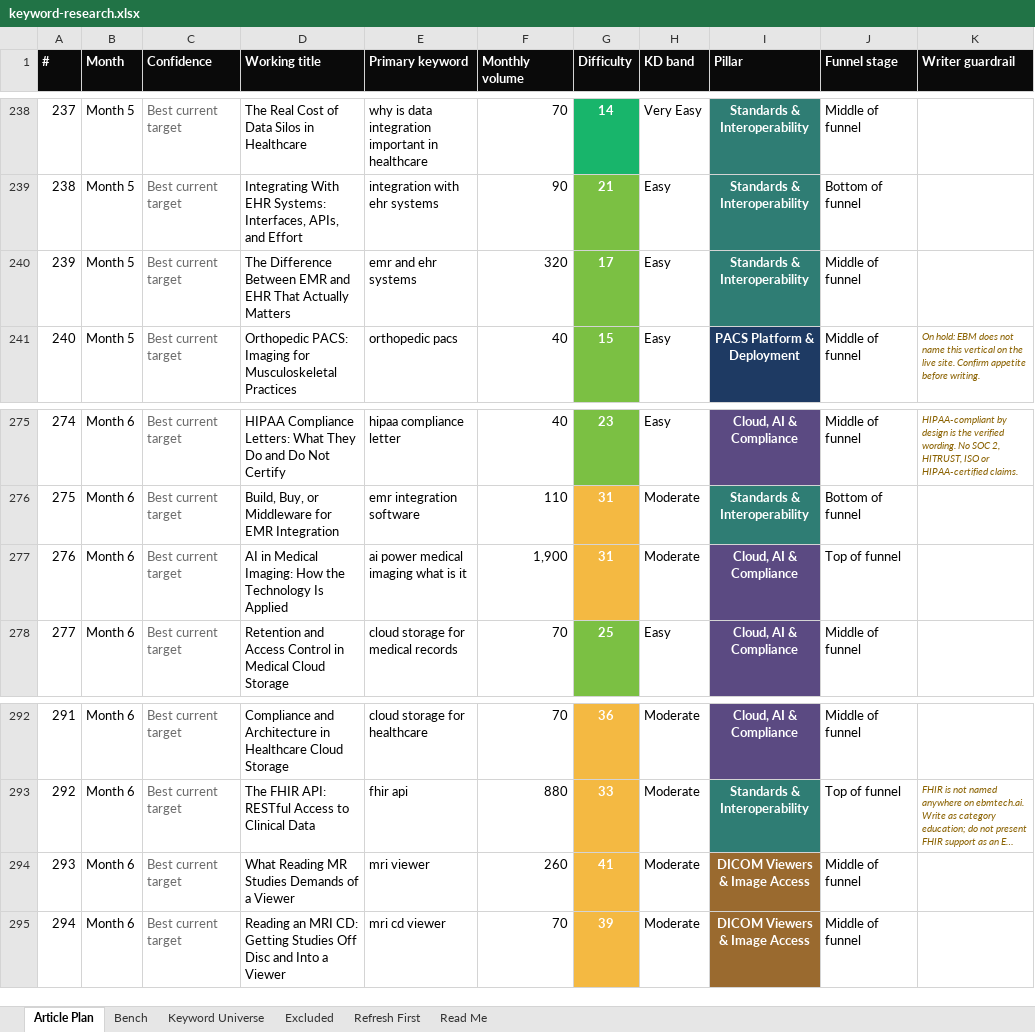
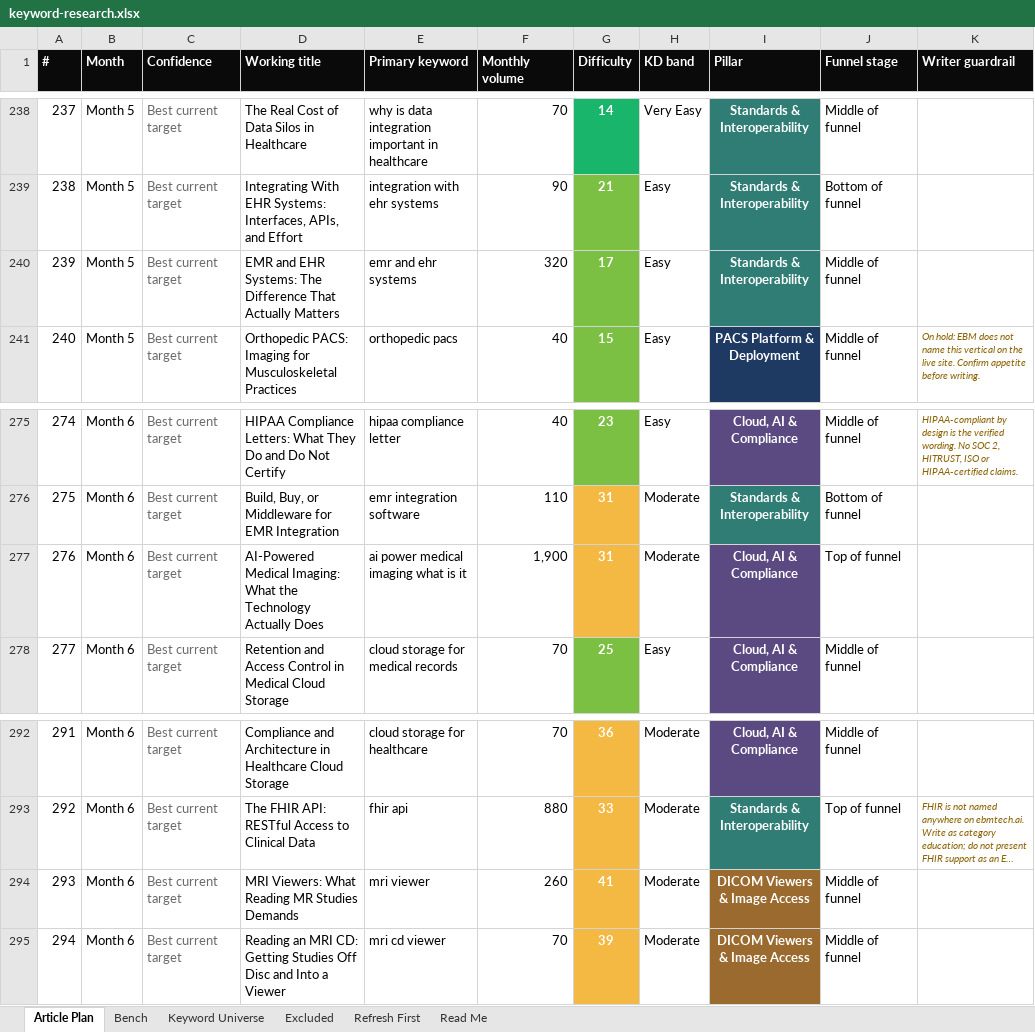
Before and after one commit to jonestj-boop/decks, an Excel workbook: decks/ebm/keyword-research.xlsx, sheet Article Plan, drawn as a sheet; only a part is shown, gaps mark what is left out; long unchanged cells end in …; values as stored, in another font and other column widths than the file's, no borders; the diff covers the shown part only; the diff names each change by its address in the sheet, - before the commit and + after, or states it on an @@ line.

```diff
--- a/decks/ebm/keyword-research.xlsx (sheet Article Plan)
+++ b/decks/ebm/keyword-research.xlsx (sheet Article Plan)
-D240 (Working title): The Difference Between EMR and EHR That Actually…
+D240 (Working title): EMR and EHR Systems: The Difference That Actually…
-D277 (Working title): AI in Medical Imaging: How the Technology Is Applied
+D277 (Working title): AI-Powered Medical Imaging: What the Technology Actually Does
-D294 (Working title): What Reading MR Studies Demands of a Viewer
+D294 (Working title): MRI Viewers: What Reading MR Studies Demands
```
Also changed, not shown: 13 edited cells elsewhere in this sheet.
